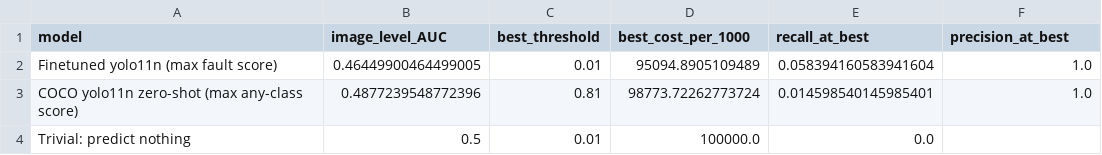
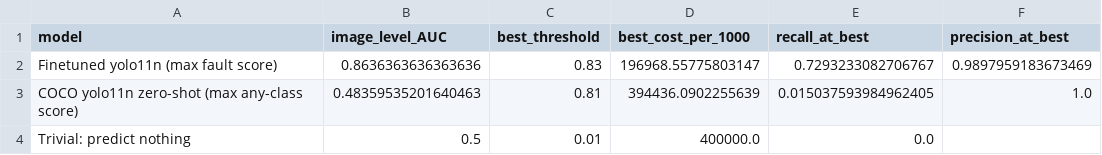
Before and after one commit to rfalcato/daiist-assignment-2, a CSV file: artifacts/baselines_decision.csv, drawn as a sheet.

```diff
--- a/artifacts/baselines_decision.csv
+++ b/artifacts/baselines_decision.csv
@@ -1,4 +1,4 @@
 model,image_level_AUC,best_threshold,best_cost_per_1000,recall_at_best,precision_at_best
-Finetuned yolo11n (max fault score),0.46449900464499005,0.01,95094.8905109489,0.058394160583941604,1.0
-COCO yolo11n zero-shot (max any-class score),0.4877239548772396,0.81,98773.72262773724,0.014598540145985401,1.0
-Trivial: predict nothing,0.5,0.01,100000.0,0.0,
+Finetuned yolo11n (max fault score),0.8636363636363636,0.83,196968.55775803147,0.7293233082706767,0.9897959183673469
+COCO yolo11n zero-shot (max any-class score),0.48359535201640463,0.81,394436.0902255639,0.015037593984962405,1.0
+Trivial: predict nothing,0.5,0.01,400000.0,0.0,
```
Also changed, not shown: artifacts/split_manifest.csv, artifacts/strategies.csv, 12 other files.
